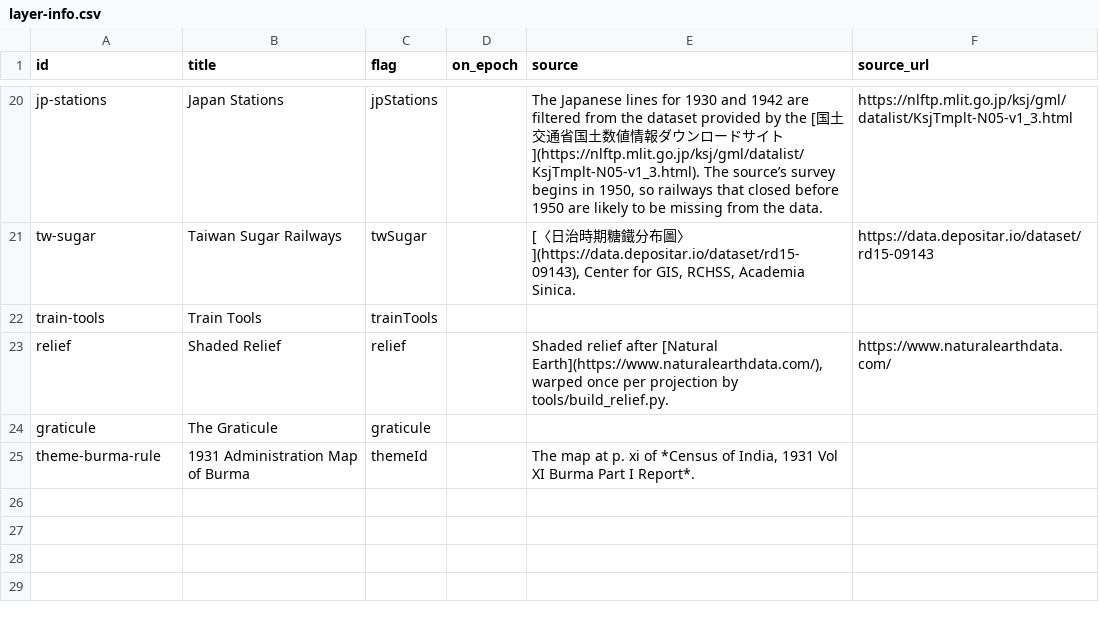
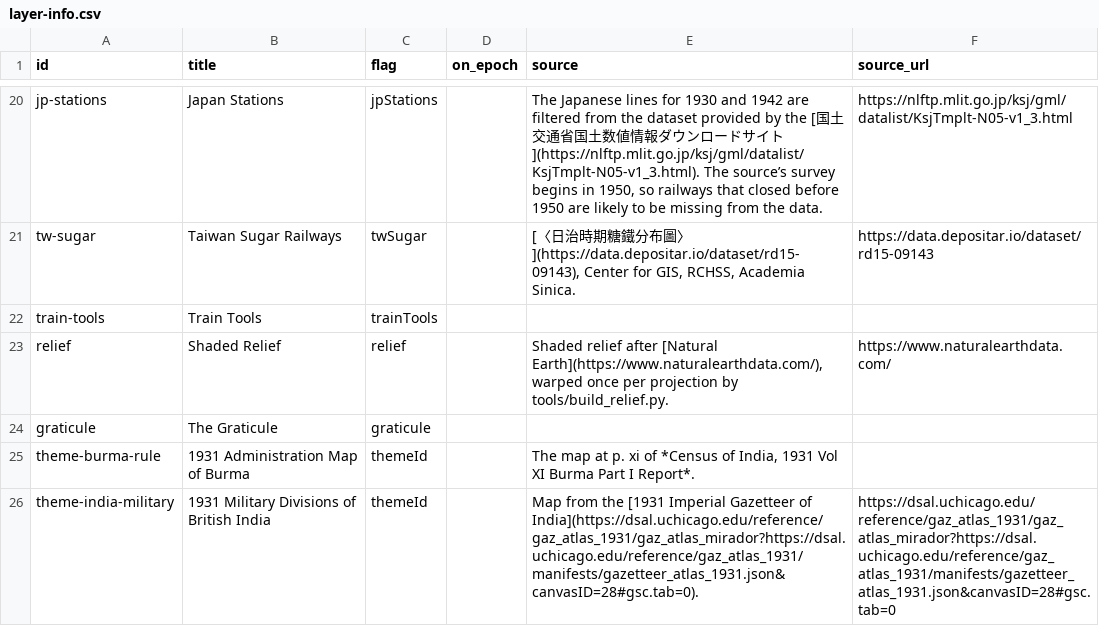
Before and after one commit to kmlawson/japanese-empire-student-map, a CSV file: texts/layer-info.csv, drawn as a sheet; only a part is shown, gaps mark what is left out.

```diff
--- a/texts/layer-info.csv
+++ b/texts/layer-info.csv
@@ -25 +25,2 @@ graticule,The Graticule,graticule,,,
 theme-burma-rule,1931 Administration Map of Burma,themeId,,"The map at p. xi of *Census of India, 1931 Vol XI Burma Part I Report*.",
+theme-india-military,1931 Military Divisions of British India,themeId,,Map from the [1931 Imperial Gazetteer of India](https://dsal.uchicago.edu/reference/gaz_atlas_1931/gaz_atlas_mirador?https://dsal.uchicago.edu/reference/gaz_atlas_1931/manifests/gazetteer_atlas_1931.json&canvasID=28#gsc.tab=0).,https://dsal.uchicago.edu/reference/gaz_atlas_1931/gaz_atlas_mirador?https://dsal.uchicago.edu/reference/gaz_atlas_1931/manifests/gazetteer_atlas_1931.json&canvasID=28#gsc.tab=0
```
Also changed, not shown: 23 other files.
